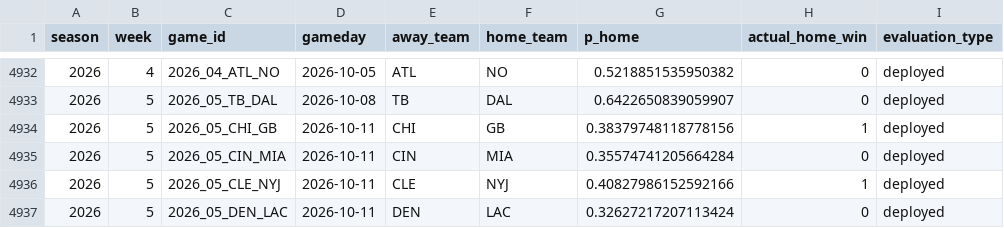
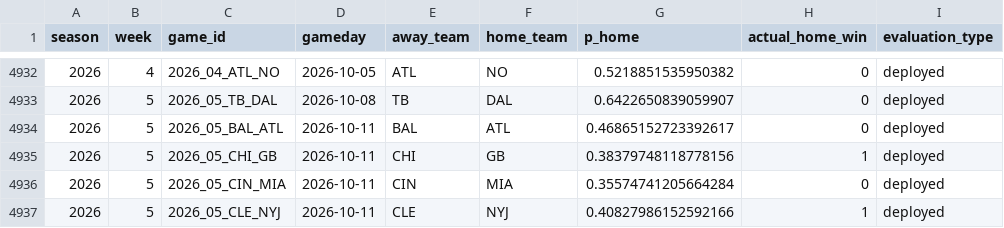
Before and after one commit to schwill2018/nfl_elo_project, a CSV file: performance_games.csv, drawn as a sheet; only a part is shown, gaps mark what is left out; the shorter side is filled out with more unchanged rows; the diff names each change by its address in the sheet, - before the commit and + after, or states it on an @@ line.

```diff
--- a/performance_games.csv
+++ b/performance_games.csv
+row 4934: 2026 | 5 | 2026_05_BAL_ATL | 2026-10-11 | BAL | ATL | 0.46865152723392617 | 0 | deployed
```
Also changed, not shown: current_elo_rankings.csv, daily_projections.csv, 4 other files.
